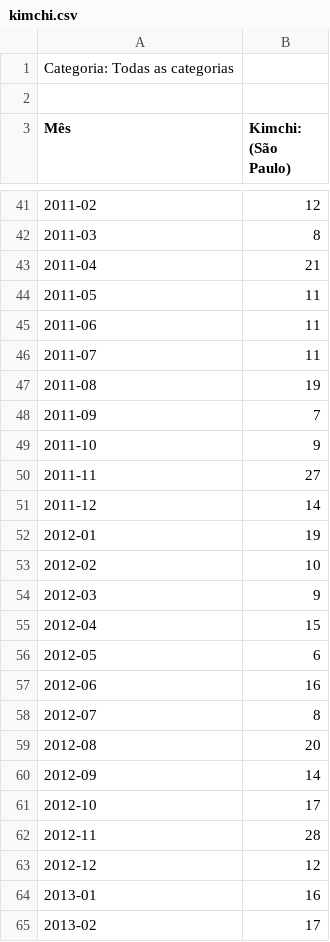
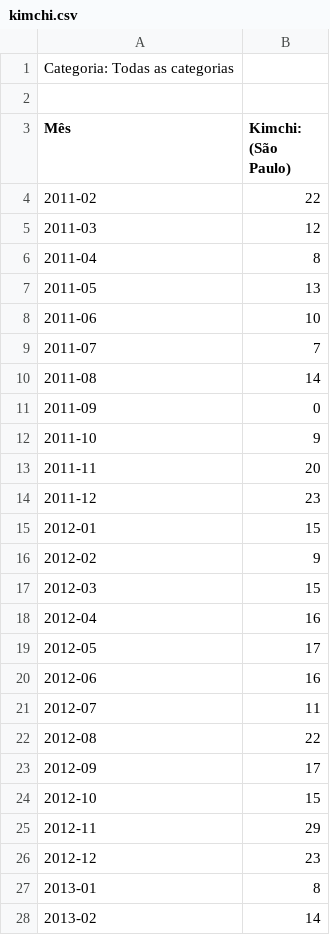
Before and after one commit to ffrazatto/Coursera_Capstone, a CSV file: Data/kimchi.csv, drawn as a sheet; only a part is shown, gaps mark what is left out; the diff covers the shown part only.

```diff
--- a/Data/kimchi.csv
+++ b/Data/kimchi.csv
@@ -41,25 +4,25 @@ Mês,Kimchi: (São Paulo)
-2011-02,12
-2011-03,8
-2011-04,21
-2011-05,11
-2011-06,11
-2011-07,11
-2011-08,19
-2011-09,7
+2011-02,22
+2011-03,12
+2011-04,8
+2011-05,13
+2011-06,10
+2011-07,7
+2011-08,14
+2011-09,0
 2011-10,9
-2011-11,27
-2011-12,14
-2012-01,19
-2012-02,10
-2012-03,9
-2012-04,15
-2012-05,6
+2011-11,20
+2011-12,23
+2012-01,15
+2012-02,9
+2012-03,15
+2012-04,16
+2012-05,17
 2012-06,16
-2012-07,8
-2012-08,20
-2012-09,14
-2012-10,17
-2012-11,28
-2012-12,12
-2013-01,16
-2013-02,17
+2012-07,11
+2012-08,22
+2012-09,17
+2012-10,15
+2012-11,29
+2012-12,23
+2013-01,8
+2013-02,14
```
Also changed, not shown: 37 removed rows and 87 edited cells elsewhere in this file, Data/bulgogi.csv, Data/kbbq.csv, 1 other file.
